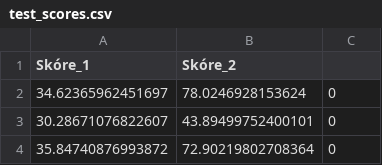
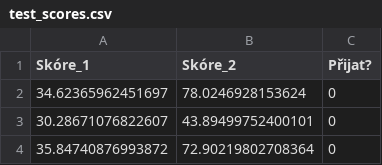
Before and after one commit to ircing-cyber/SUNO, a CSV file: test_scores.csv, drawn as a sheet; only a part is shown.

Commit message:
Update test_scores.csv

```diff
--- a/test_scores.csv
+++ b/test_scores.csv
@@ -1,2 +1,2 @@
-Skóre_1,Skóre_2
+Skóre_1,Skóre_2,Přijat?
 34.62365962451697,78.0246928153624,0
```
